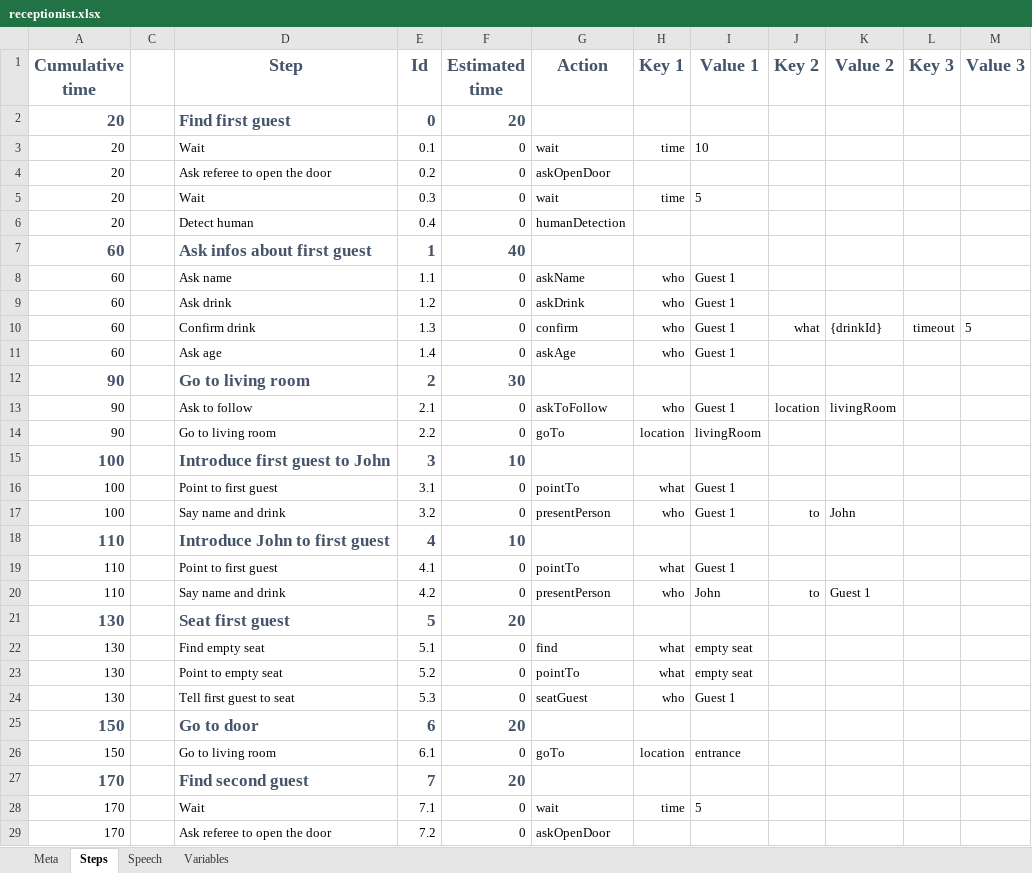
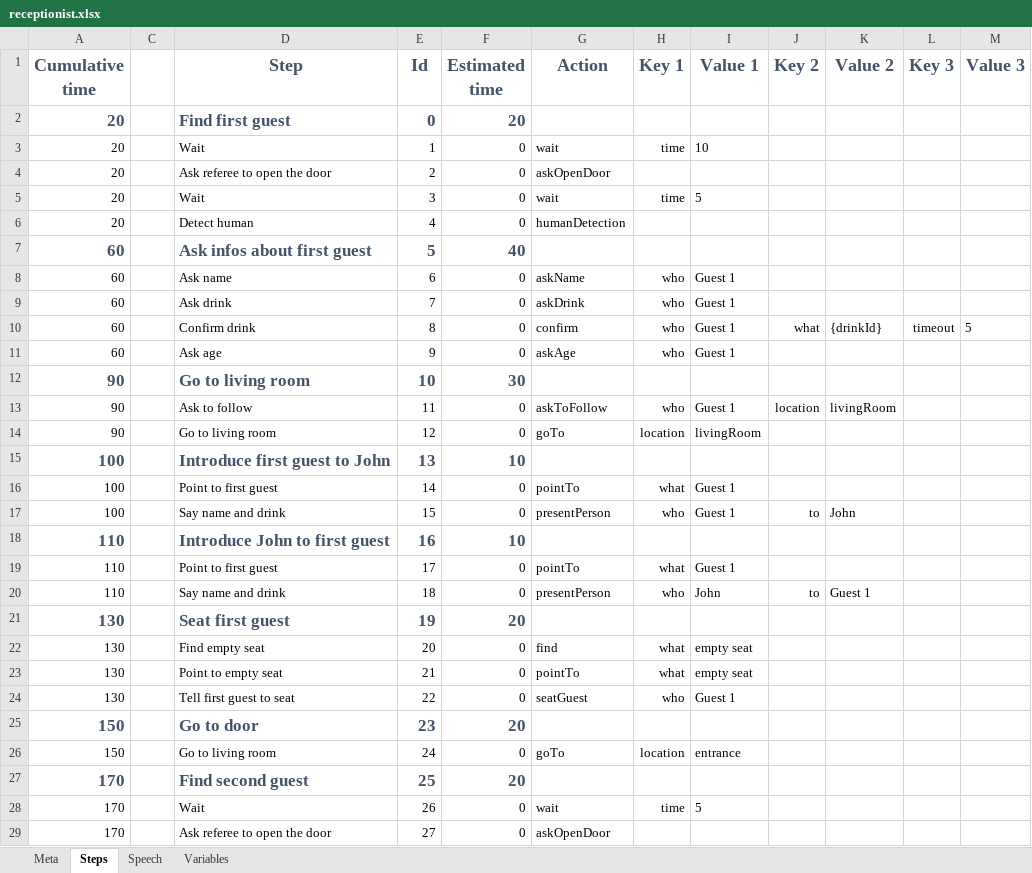
Before and after one commit to Elyspio/robocup_pepper-scenario_data_generator, an Excel workbook: scenarios/receptionist.xlsx, sheet Steps, drawn as a sheet; only a part is shown; values as stored, in another font and other column widths than the file's, no borders; conditional formats not drawn; the diff covers the shown part only; the diff names each change by its address in the sheet, - before the commit and + after, or states it on an @@ line.

```diff
--- a/scenarios/receptionist.xlsx (sheet Steps)
+++ b/scenarios/receptionist.xlsx (sheet Steps)
-E3 (Id): 0.1
+E3 (Id): 1
-E4 (Id): 0.2
+E4 (Id): 2
-E5 (Id): 0.3
+E5 (Id): 3
-E6 (Id): 0.4
+E6 (Id): 4
-E7 (Id): 1
+E7 (Id): 5
-E8 (Id): 1.1
+E8 (Id): 6
-E9 (Id): 1.2
+E9 (Id): 7
-E10 (Id): 1.3
+E10 (Id): 8
-E11 (Id): 1.4
+E11 (Id): 9
-E12 (Id): 2
+E12 (Id): 10
-E13 (Id): 2.1
+E13 (Id): 11
-E14 (Id): 2.2
+E14 (Id): 12
-E15 (Id): 3
+E15 (Id): 13
-E16 (Id): 3.1
+E16 (Id): 14
-E17 (Id): 3.2
+E17 (Id): 15
-E18 (Id): 4
+E18 (Id): 16
-E19 (Id): 4.1
+E19 (Id): 17
-E20 (Id): 4.2
+E20 (Id): 18
-E21 (Id): 5
+E21 (Id): 19
-E22 (Id): 5.1
+E22 (Id): 20
-E23 (Id): 5.2
+E23 (Id): 21
-E24 (Id): 5.3
+E24 (Id): 22
-E25 (Id): 6
+E25 (Id): 23
-E26 (Id): 6.1
+E26 (Id): 24
-E27 (Id): 7
+E27 (Id): 25
-E28 (Id): 7.1
+E28 (Id): 26
-E29 (Id): 7.2
+E29 (Id): 27
```
Also changed, not shown: 24 edited cells elsewhere in this sheet, sheet Speech, formulas that keep their value, 2 other files.
